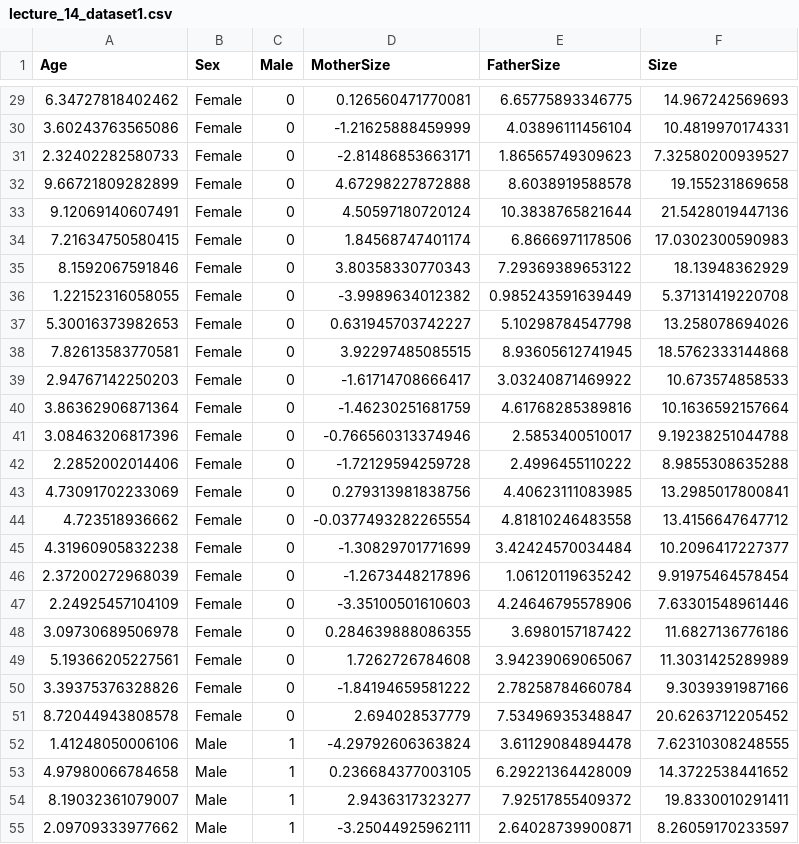
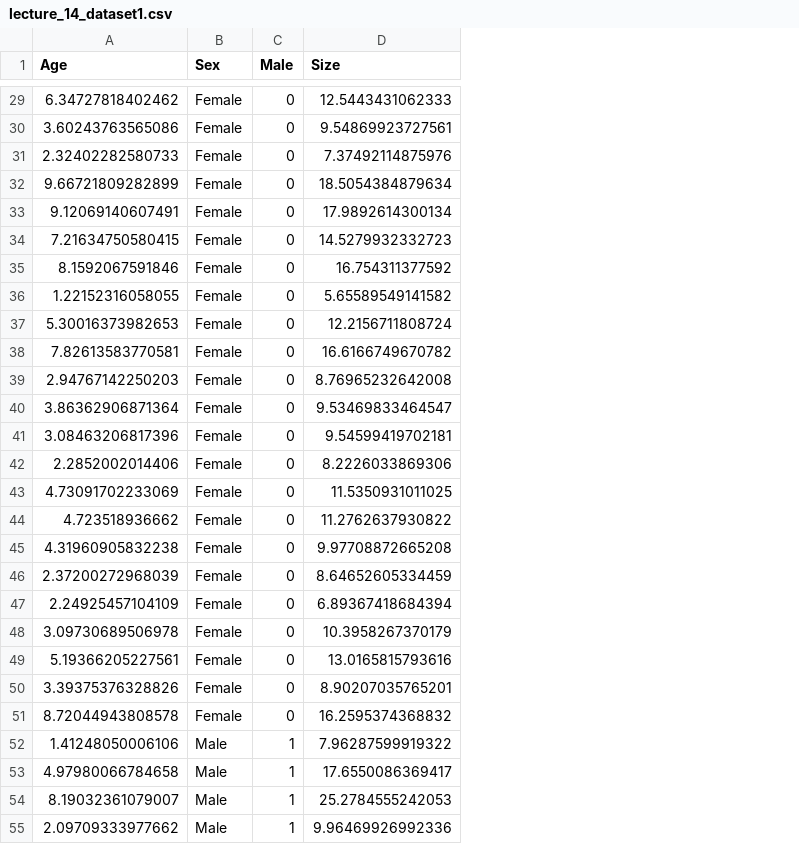
Before and after one commit to brianfolt/NRES_710, a CSV file: lecture_14_dataset1.csv, drawn as a sheet; only a part is shown, gaps mark what is left out; removed rows and columns are numbered as before the commit, all else as after; the diff covers the shown part only; the diff names each change by its address in the sheet, - before the commit and + after, or states it on an @@ line.

```diff
--- a/lecture_14_dataset1.csv
+++ b/lecture_14_dataset1.csv
-column D (MotherSize), rows 29-55: 0.126560471770081 | -1.21625888459999 | -2.81486853663171 | 4.67298227872888 | 4.50597180720124 | 1.84568747401174 | 3.80358330770343 | -3.9989634012382 | 0.631945703742227 | 3.92297485085515 | -1.61714708666417 | -1.46230251681759 | -0.766560313374946 | -1.72129594259728 | 0.279313981838756 | -0.0377493282265554 | -1.30829701771699 | -1.2673448217896 | -3.35100501610603 | 0.284639888086355 | 1.7262726784608 | -1.84194659581222 | 2.694028537779 | -4.29792606363824 | 0.236684377003105 | 2.9436317323277 | -3.25044925962111
-column E (FatherSize), rows 29-55: 6.65775893346775 | 4.03896111456104 | 1.86565749309623 | 8.6038919588578 | 10.3838765821644 | 6.8666971178506 | 7.29369389653122 | 0.985243591639449 | 5.10298784547798 | 8.93605612741945 | 3.03240871469922 | 4.61768285389816 | 2.5853400510017 | 2.4996455110222 | 4.40623111083985 | 4.81810246483558 | 3.42424570034484 | 1.06120119635242 | 4.24646795578906 | 3.6980157187422 | 3.94239069065067 | 2.78258784660784 | 7.53496935348847 | 3.61129084894478 | 6.29221364428009 | 7.92517855409372 | 2.64028739900871
-D29 (Size): 14.967242569693
+D29 (Size): 12.5443431062333
-D30 (Size): 10.4819970174331
+D30 (Size): 9.54869923727561
-D31 (Size): 7.32580200939527
+D31 (Size): 7.37492114875976
-D32 (Size): 19.155231869658
+D32 (Size): 18.5054384879634
-D33 (Size): 21.5428019447136
+D33 (Size): 17.9892614300134
-D34 (Size): 17.0302300590983
+D34 (Size): 14.5279932332723
-D35 (Size): 18.13948362929
+D35 (Size): 16.754311377592
-D36 (Size): 5.37131419220708
+D36 (Size): 5.65589549141582
-D37 (Size): 13.258078694026
+D37 (Size): 12.2156711808724
-D38 (Size): 18.5762333144868
+D38 (Size): 16.6166749670782
-D39 (Size): 10.673574858533
+D39 (Size): 8.76965232642008
-D40 (Size): 10.1636592157664
+D40 (Size): 9.53469833464547
-D41 (Size): 9.19238251044788
+D41 (Size): 9.54599419702181
-D42 (Size): 8.9855308635288
+D42 (Size): 8.2226033869306
-D43 (Size): 13.2985017800841
+D43 (Size): 11.5350931011025
-D44 (Size): 13.4156647647712
+D44 (Size): 11.2762637930822
-D45 (Size): 10.2096417227377
+D45 (Size): 9.97708872665208
-D46 (Size): 9.91975464578454
+D46 (Size): 8.64652605334459
-D47 (Size): 7.63301548961446
+D47 (Size): 6.89367418684394
-D48 (Size): 11.6827136776186
+D48 (Size): 10.3958267370179
-D49 (Size): 11.3031425289989
+D49 (Size): 13.0165815793616
-D50 (Size): 9.3039391987166
+D50 (Size): 8.90207035765201
-D51 (Size): 20.6263712205452
+D51 (Size): 16.2595374368832
-D52 (Size): 7.62310308248555
+D52 (Size): 7.96287599919322
-D53 (Size): 14.3722538441652
+D53 (Size): 17.6550086369417
-D54 (Size): 19.8330010291411
+D54 (Size): 25.2784555242053
-D55 (Size): 8.26059170233597
+D55 (Size): 9.96469926992336
```
Also changed, not shown: 73 edited cells elsewhere in this file, 20 other files.
